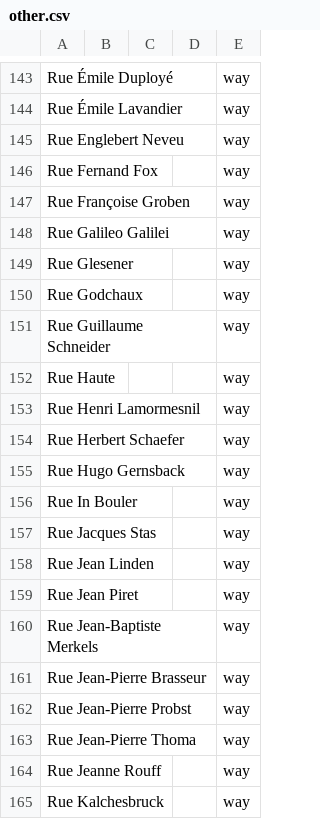
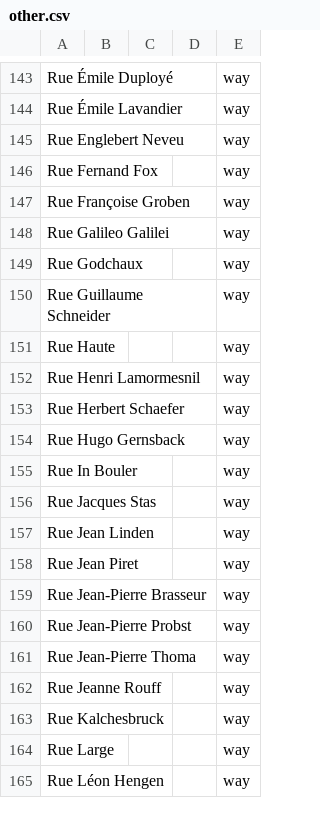
Before and after one commit to EqualStreetNames/equalstreetnames-luxembourg, a CSV file: data/other.csv, drawn as a sheet; only a part is shown, gaps mark what is left out; the shorter side is filled out with more unchanged rows; the diff names each change by its address in the sheet, - before the commit and + after, or states it on an @@ line.

```diff
--- a/data/other.csv
+++ b/data/other.csv
-row 149: Rue Glesener |  |  |  | way
-row 160: Rue Jean-Baptiste Merkels |  |  |  | way
```
Also changed, not shown: data/gender.csv, 3 other files.
